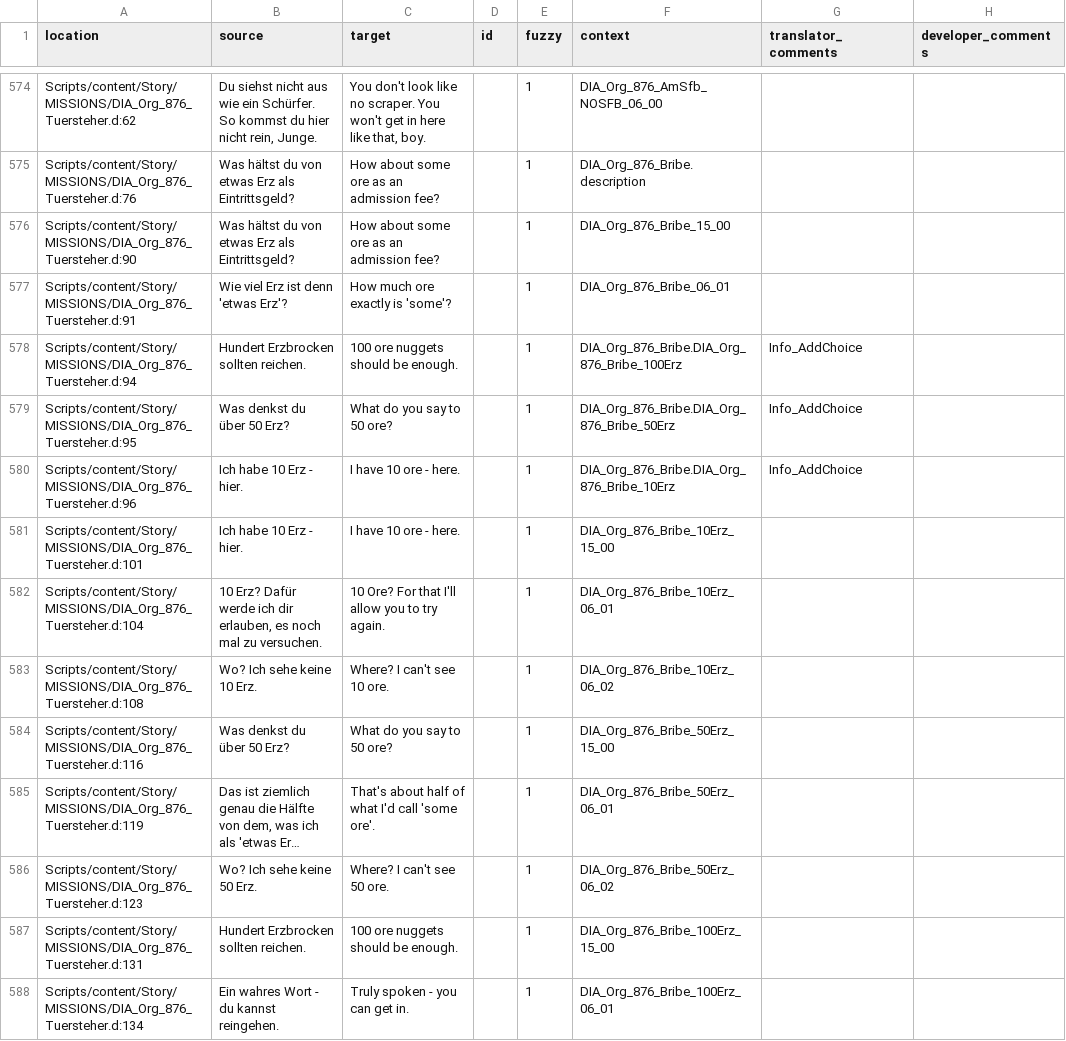
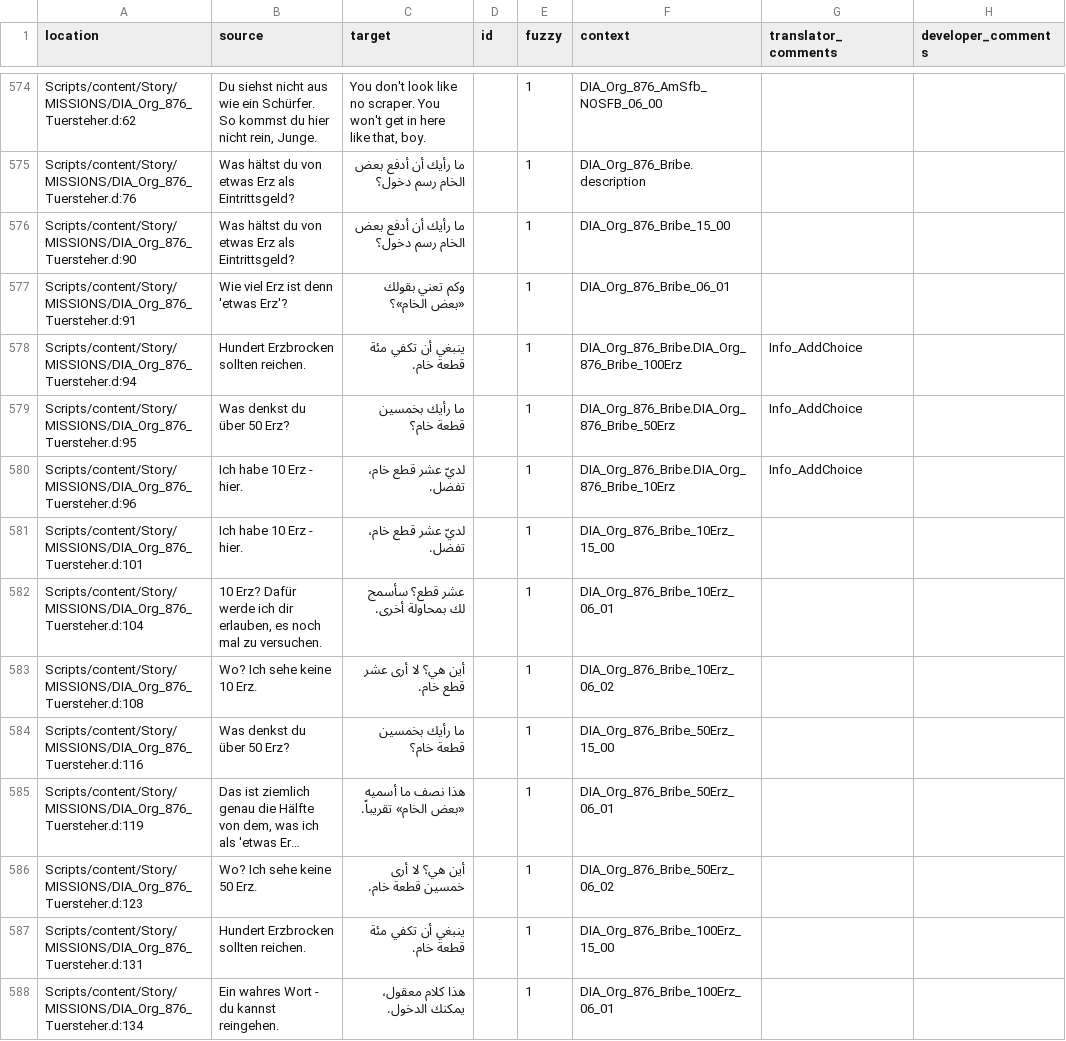
Before and after one commit to 2Saud-coder/Gothic-1-localization, a CSV file: .translations/ar/Dia_ORG.csv, drawn as a sheet; only a part is shown, gaps mark what is left out; long unchanged cells end in …; the diff covers the shown part only; the diff names each change by its address in the sheet, - before the commit and + after, or states it on an @@ line.

```diff
--- a/.translations/ar/Dia_ORG.csv
+++ b/.translations/ar/Dia_ORG.csv
-C575:C576 (target): How about some ore as an admission fee?
+C575:C576 (target): ما رأيك أن أدفع بعض الخام رسم دخول؟
-C577 (target): How much ore exactly is 'some'?
+C577 (target): وكم تعني بقولك «بعض الخام»؟
-C578 (target): 100 ore nuggets should be enough.
+C578 (target): ينبغي أن تكفي مئة قطعة خام.
-C579 (target): What do you say to 50 ore?
+C579 (target): ما رأيك بخمسين قطعة خام؟
-C580:C581 (target): I have 10 ore - here.
+C580:C581 (target): لديّ عشر قطع خام، تفضل.
-C582 (target): 10 Ore? For that I'll allow you to try again.
+C582 (target): عشر قطع؟ سأسمح لك بمحاولة أخرى.
-C583 (target): Where? I can't see 10 ore.
+C583 (target): أين هي؟ لا أرى عشر قطع خام.
-C584 (target): What do you say to 50 ore?
+C584 (target): ما رأيك بخمسين قطعة خام؟
-C585 (target): That's about half of what I'd call 'some ore'.
+C585 (target): هذا نصف ما أسميه «بعض الخام» تقريباً.
-C586 (target): Where? I can't see 50 ore.
+C586 (target): أين هي؟ لا أرى خمسين قطعة خام.
-C587 (target): 100 ore nuggets should be enough.
+C587 (target): ينبغي أن تكفي مئة قطعة خام.
-C588 (target): Truly spoken - you can get in.
+C588 (target): هذا كلام معقول، يمكنك الدخول.
```
Also changed, not shown: 45 edited cells elsewhere in this file.
